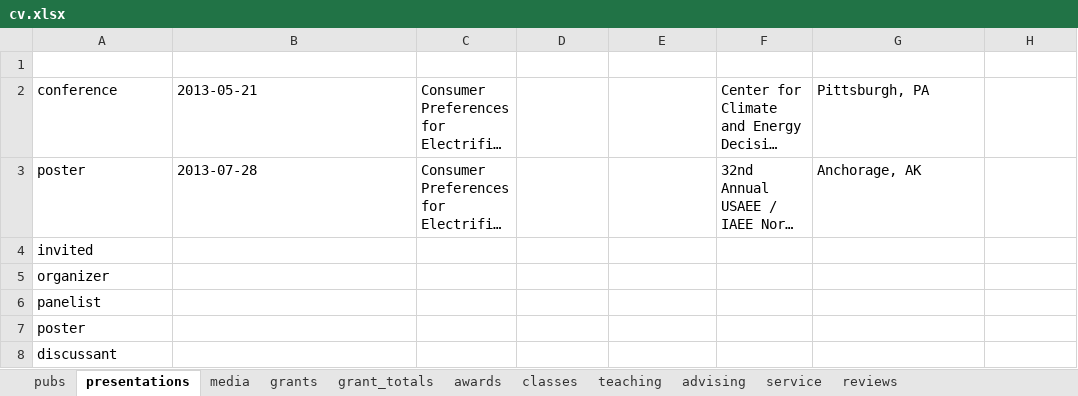
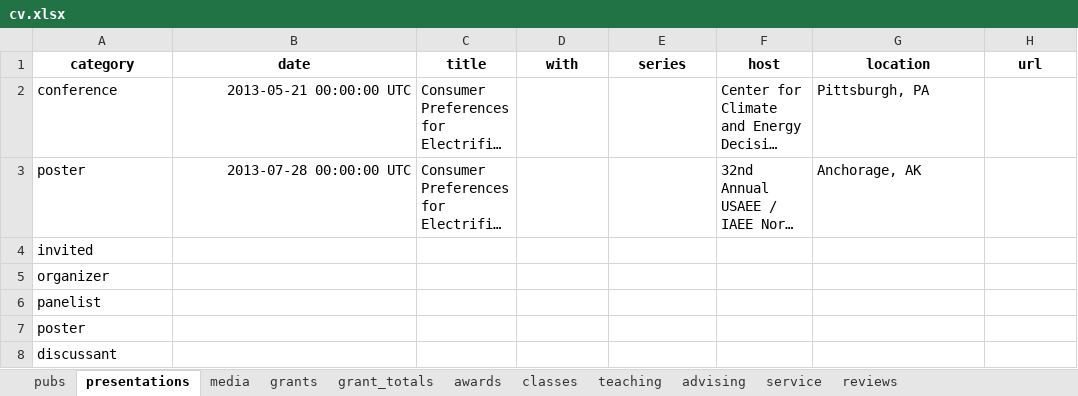
Before and after one commit to reileybergin/my_cv, an Excel workbook: data/cv.xlsx, sheet presentations, drawn as a sheet; long unchanged cells end in …; values as stored, in another font and other column widths than the file's, no borders; table styles not drawn; the diff names each change by its address in the sheet, - before the commit and + after, or states it on an @@ line.

```diff
--- a/data/cv.xlsx (sheet presentations)
+++ b/data/cv.xlsx (sheet presentations)
@@ A1:H1 bold: off → on, text colour: #FFFFFF → black, alignment: left → center @@
-B2 (date): 2013-05-21
+B2 (date): 2013-05-21 00:00:00 UTC
-B2:B3 alignment: left
+B2:B3 alignment: right
-B3 (date): 2013-07-28
+B3 (date): 2013-07-28 00:00:00 UTC
```
Also changed, not shown: sheet pubs, sheet advising, sheet grants, sheet grant_totals, sheet teaching, sheet media, 4 more sheets, 1 other file.
